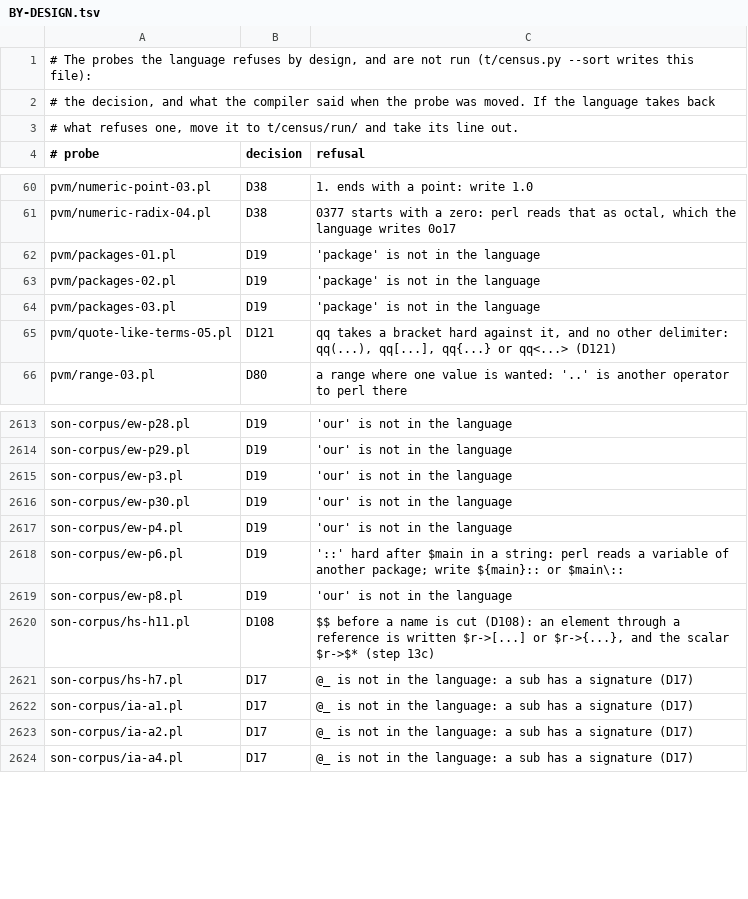
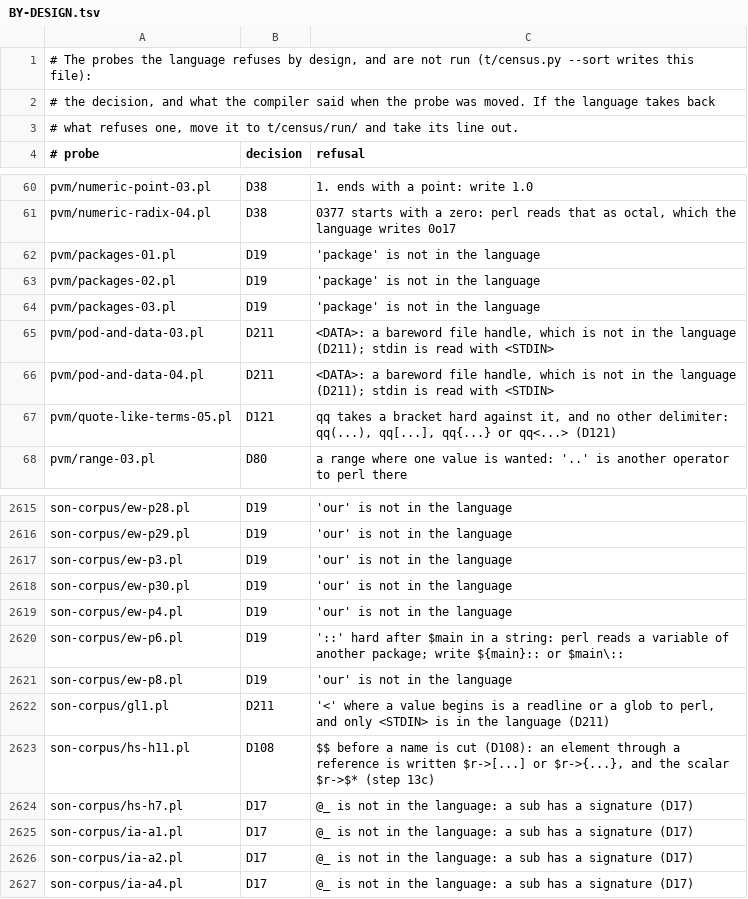
Before and after one commit to stevan/curly, a TSV file: t/census/BY-DESIGN.tsv, drawn as a sheet; only a part is shown, gaps mark what is left out.

```diff
--- a/t/census/BY-DESIGN.tsv
+++ b/t/census/BY-DESIGN.tsv
@@ -64,2 +64,4 @@ pvm/packages-02.pl	D19	'package' is not in the language
 pvm/packages-03.pl	D19	'package' is not in the language
+pvm/pod-and-data-03.pl	D211	<DATA>: a bareword file handle, which is not in the language (D211); stdin is read with <STDIN>
+pvm/pod-and-data-04.pl	D211	<DATA>: a bareword file handle, which is not in the language (D211); stdin is read with <STDIN>
 pvm/quote-like-terms-05.pl	D121	qq takes a bracket hard against it, and no other delimiter: qq(...), qq[...], qq{...} or qq<...> (D121)
@@ -2619,2 +2621,3 @@ son-corpus/ew-p6.pl	D19	'::' hard after $main in a string: perl reads a variable
 son-corpus/ew-p8.pl	D19	'our' is not in the language
+son-corpus/gl1.pl	D211	'<' where a value begins is a readline or a glob to perl, and only <STDIN> is in the language (D211)
 son-corpus/hs-h11.pl	D108	$$ before a name is cut (D108): an element through a reference is written $r->[...] or $r->{...}, and the scalar $r->$* (step 13c)
```
Also changed, not shown: 15 other files.
